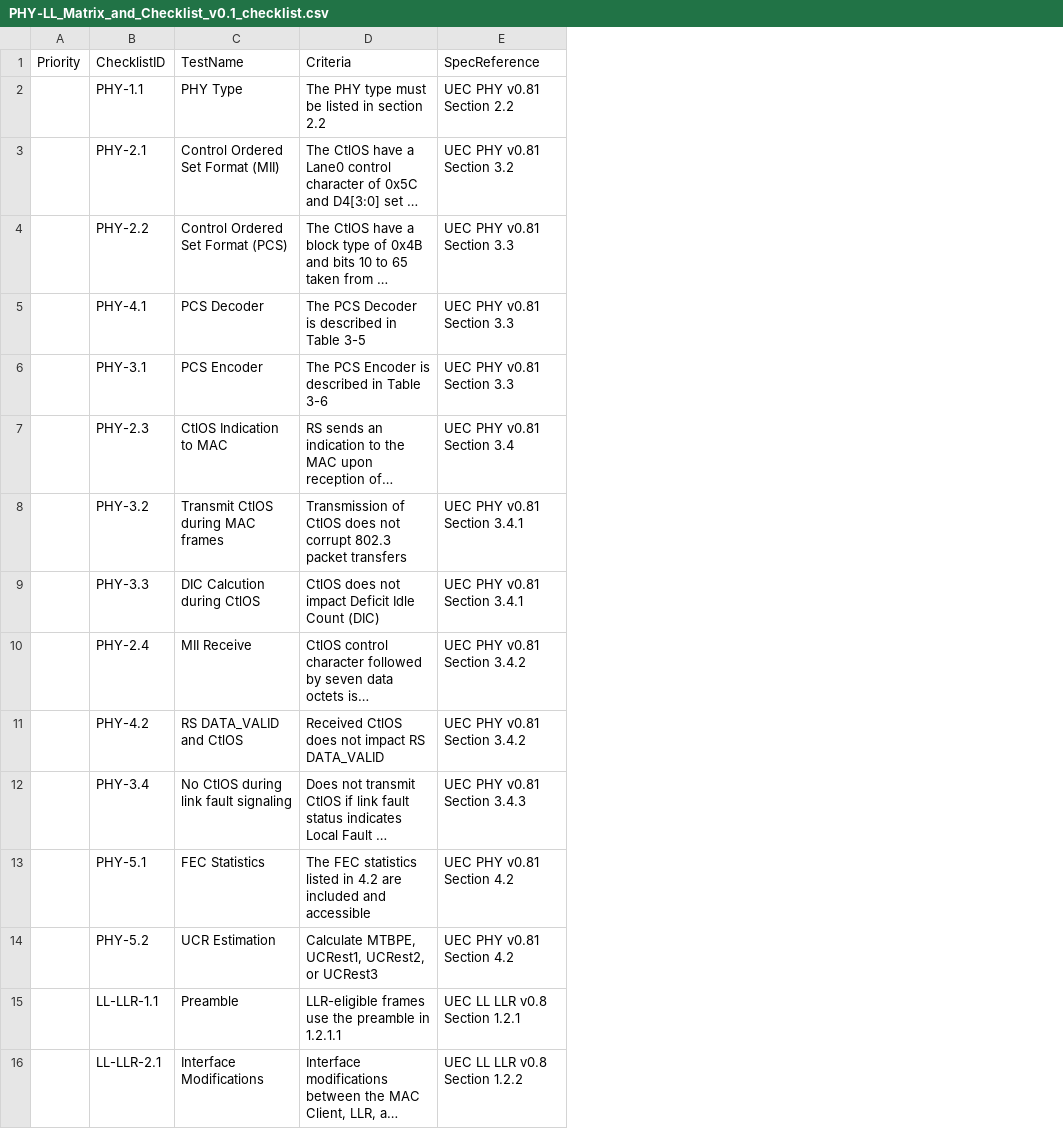
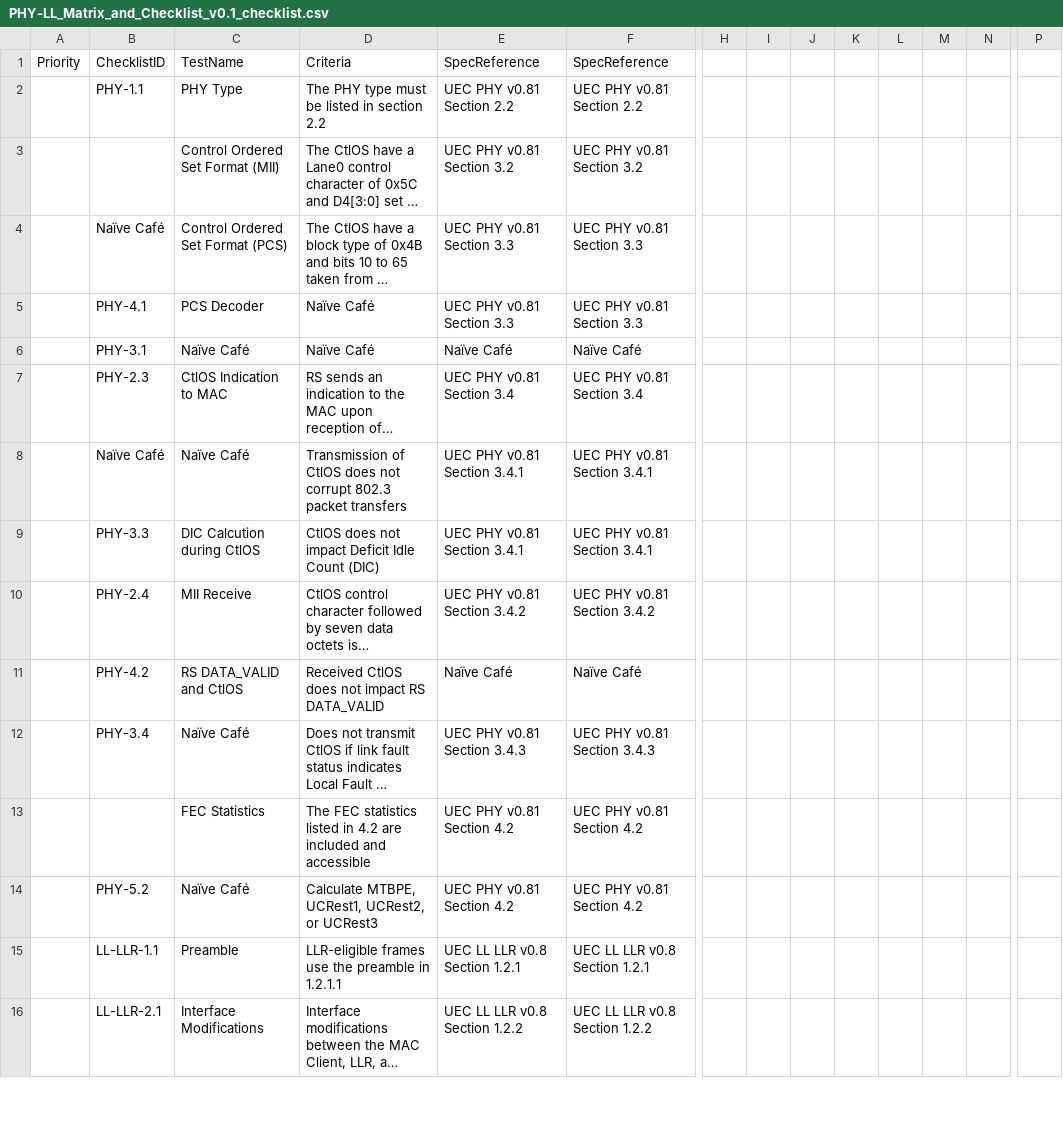
Before and after one commit to virasemi/test_checklists_repo, a CSV file: checklists/phy-ll/PHY-LL_Matrix_and_Checklist_v0.1_checklist.csv, drawn as a sheet; only a part is shown, gaps mark what is left out; long unchanged cells end in …; removed rows and columns are numbered as before the commit, all else as after; rows hold the shown columns only; the diff covers the shown part only; the diff names each change by its address in the sheet, - before the commit and + after, or states it on an @@ line.

Commit message:
error injection

```diff
--- a/checklists/phy-ll/PHY-LL_Matrix_and_Checklist_v0.1_checklist.csv
+++ b/checklists/phy-ll/PHY-LL_Matrix_and_Checklist_v0.1_checklist.csv
+column F (SpecReference), rows 2-5: UEC PHY v0.81 Section 2.2 | UEC PHY v0.81 Section 3.2 | UEC PHY v0.81 Section 3.3 | UEC PHY v0.81 Section 3.3; rows 7-16: UEC PHY v0.81 Section 3.4 | UEC PHY v0.81 Section 3.4.1 | UEC PHY v0.81 Section 3.4.1 | UEC PHY v0.81 Section 3.4.2 | Naïve Café | UEC PHY v0.81 Section 3.4.3 | UEC PHY v0.81 Section 4.2 | UEC PHY v0.81 Section 4.2 | UEC LL LLR v0.8 Section 1.2.1 | UEC LL LLR v0.8 Section 1.2.2
+column H, empty
+column I, empty
+column J, empty
+column K, empty
+column L, empty
+column M, empty
+column N, empty
+column P, empty
-B3 (ChecklistID): PHY-2.1
+B3 (ChecklistID): (empty)
-B4 (ChecklistID): PHY-2.2
+B4 (ChecklistID): Naïve Café
-D5 (Criteria): The PCS Decoder is described in Table 3-5
+D5 (Criteria): Naïve Café
-row 6:  | PHY-3.1 | PCS Encoder | The PCS Encoder is described in Table 3-6 | UEC PHY v0.81 Section 3.3
+row 6:  | PHY-3.1 | Naïve Café | Naïve Café | Naïve Café | Naïve Café
-B8 (ChecklistID): PHY-3.2
+B8 (ChecklistID): Naïve Café
-C8 (TestName): Transmit CtlOS during MAC frames
+C8 (TestName): Naïve Café
-E11 (SpecReference): UEC PHY v0.81 Section 3.4.2
+E11 (SpecReference): Naïve Café
-C12 (TestName): No CtlOS during link fault signaling
+C12 (TestName): Naïve Café
-B13 (ChecklistID): PHY-5.1
+B13 (ChecklistID): (empty)
-C14 (TestName): UCR Estimation
+C14 (TestName): Naïve Café
```
Also changed, not shown: 40 added rows, 1 added column and 6 edited cells elsewhere in this file.
